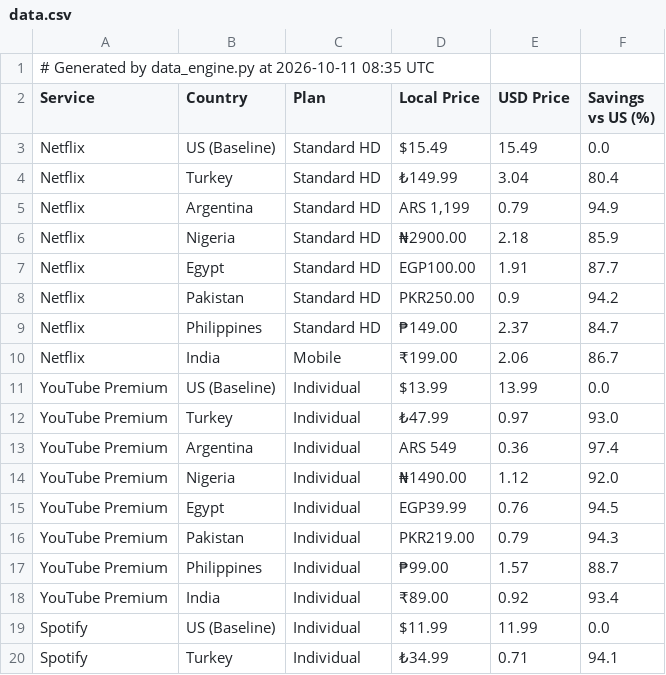
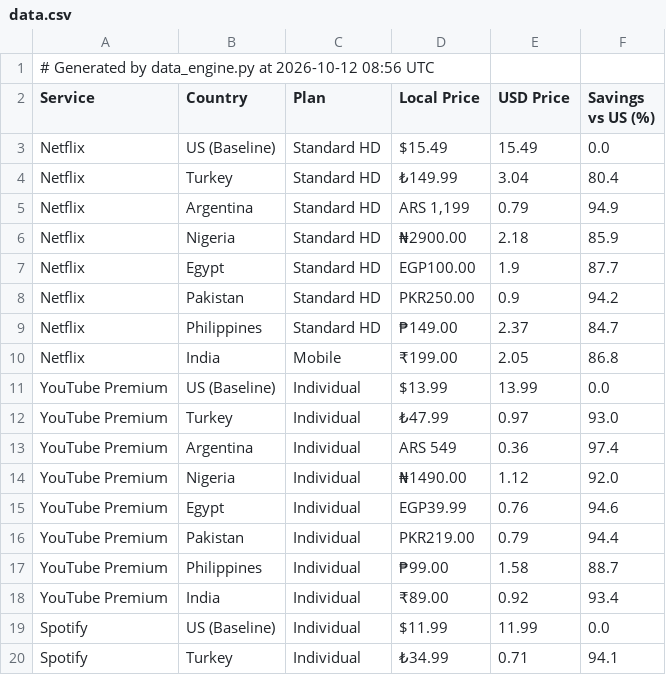
Before and after one commit to ChiarlaC/geo-arbitrage-mrr, a CSV file: data.csv, drawn as a sheet; only a part is shown.

```diff
--- a/data.csv
+++ b/data.csv
@@ -1,2 +1,2 @@
-# Generated by data_engine.py at 2026-10-11 08:35 UTC
+# Generated by data_engine.py at 2026-10-12 08:56 UTC
 Service,Country,Plan,Local Price,USD Price,Savings vs US (%)
@@ -6,6 +6,6 @@ Netflix,Argentina,Standard HD,"ARS 1,199",0.79,94.9
 Netflix,Nigeria,Standard HD,₦2900.00,2.18,85.9
-Netflix,Egypt,Standard HD,EGP100.00,1.91,87.7
+Netflix,Egypt,Standard HD,EGP100.00,1.9,87.7
 Netflix,Pakistan,Standard HD,PKR250.00,0.9,94.2
 Netflix,Philippines,Standard HD,₱149.00,2.37,84.7
-Netflix,India,Mobile,₹199.00,2.06,86.7
+Netflix,India,Mobile,₹199.00,2.05,86.8
 YouTube Premium,US (Baseline),Individual,$13.99,13.99,0.0
@@ -14,5 +14,5 @@ YouTube Premium,Argentina,Individual,ARS 549,0.36,97.4
 YouTube Premium,Nigeria,Individual,₦1490.00,1.12,92.0
-YouTube Premium,Egypt,Individual,EGP39.99,0.76,94.5
-YouTube Premium,Pakistan,Individual,PKR219.00,0.79,94.3
-YouTube Premium,Philippines,Individual,₱99.00,1.57,88.7
+YouTube Premium,Egypt,Individual,EGP39.99,0.76,94.6
+YouTube Premium,Pakistan,Individual,PKR219.00,0.79,94.4
+YouTube Premium,Philippines,Individual,₱99.00,1.58,88.7
 YouTube Premium,India,Individual,₹89.00,0.92,93.4
```
